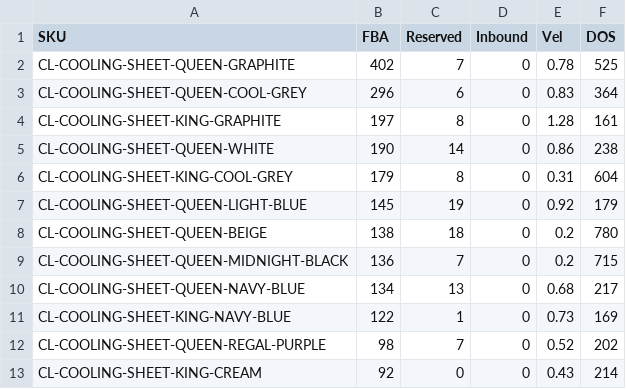
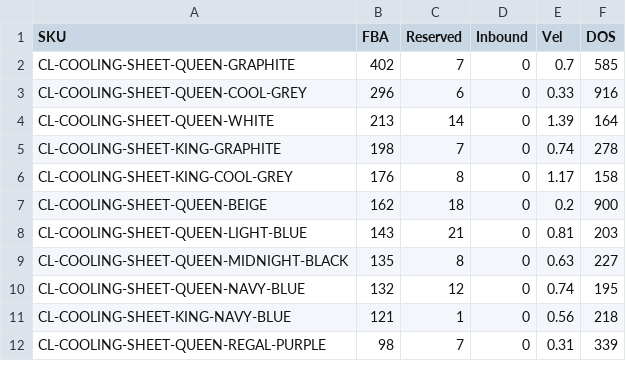
Before and after one commit to zarlish-web/PPC-Audit-, a CSV file: launch/tracker/source/inv_now.csv, drawn as a sheet; only a part is shown; the diff covers the shown part only.

```diff
--- a/launch/tracker/source/inv_now.csv
+++ b/launch/tracker/source/inv_now.csv
@@ -1,13 +1,12 @@
 SKU,FBA,Reserved,Inbound,Vel,DOS
-CL-COOLING-SHEET-QUEEN-GRAPHITE,402,7,0,0.78,525
-CL-COOLING-SHEET-QUEEN-COOL-GREY,296,6,0,0.83,364
-CL-COOLING-SHEET-KING-GRAPHITE,197,8,0,1.28,161
-CL-COOLING-SHEET-QUEEN-WHITE,190,14,0,0.86,238
-CL-COOLING-SHEET-KING-COOL-GREY,179,8,0,0.31,604
-CL-COOLING-SHEET-QUEEN-LIGHT-BLUE,145,19,0,0.92,179
-CL-COOLING-SHEET-QUEEN-BEIGE,138,18,0,0.2,780
-CL-COOLING-SHEET-QUEEN-MIDNIGHT-BLACK,136,7,0,0.2,715
-CL-COOLING-SHEET-QUEEN-NAVY-BLUE,134,13,0,0.68,217
-CL-COOLING-SHEET-KING-NAVY-BLUE,122,1,0,0.73,169
-CL-COOLING-SHEET-QUEEN-REGAL-PURPLE,98,7,0,0.52,202
-CL-COOLING-SHEET-KING-CREAM,92,0,0,0.43,214
+CL-COOLING-SHEET-QUEEN-GRAPHITE,402,7,0,0.7,585
+CL-COOLING-SHEET-QUEEN-COOL-GREY,296,6,0,0.33,916
+CL-COOLING-SHEET-QUEEN-WHITE,213,14,0,1.39,164
+CL-COOLING-SHEET-KING-GRAPHITE,198,7,0,0.74,278
+CL-COOLING-SHEET-KING-COOL-GREY,176,8,0,1.17,158
+CL-COOLING-SHEET-QUEEN-BEIGE,162,18,0,0.2,900
+CL-COOLING-SHEET-QUEEN-LIGHT-BLUE,143,21,0,0.81,203
+CL-COOLING-SHEET-QUEEN-MIDNIGHT-BLACK,135,8,0,0.63,227
+CL-COOLING-SHEET-QUEEN-NAVY-BLUE,132,12,0,0.74,195
+CL-COOLING-SHEET-KING-NAVY-BLUE,121,1,0,0.56,218
+CL-COOLING-SHEET-QUEEN-REGAL-PURPLE,98,7,0,0.31,339
```
Also changed, not shown: 10 added rows, 9 removed rows and 28 edited cells elsewhere in this file, launch/tracker/source/daily_ranks.csv, launch/tracker/source/daily_search_terms.csv, 29 other files.
